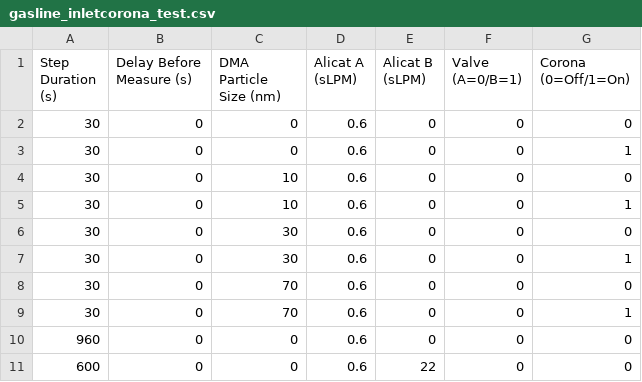
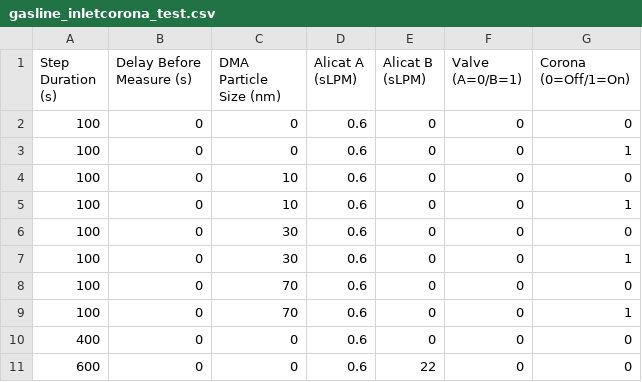
Before and after one commit to yl1Ara/macehead_controls, a CSV file: sequences/gasline_inletcorona_test.csv, drawn as a sheet.

```diff
--- a/sequences/gasline_inletcorona_test.csv
+++ b/sequences/gasline_inletcorona_test.csv
@@ -1,11 +1,11 @@
 Step Duration (s),Delay Before Measure (s),DMA Particle Size (nm),Alicat A (sLPM),Alicat B (sLPM),Valve (A=0/B=1),Corona (0=Off/1=On)
-30,0,0,0.6,0,0,0
-30,0,0,0.6,0,0,1
-30,0,10,0.6,0,0,0
-30,0,10,0.6,0,0,1
-30,0,30,0.6,0,0,0
-30,0,30,0.6,0,0,1
-30,0,70,0.6,0,0,0
-30,0,70,0.6,0,0,1
-960,0,0,0.6,0,0,0
+100,0,0,0.6,0,0,0
+100,0,0,0.6,0,0,1
+100,0,10,0.6,0,0,0
+100,0,10,0.6,0,0,1
+100,0,30,0.6,0,0,0
+100,0,30,0.6,0,0,1
+100,0,70,0.6,0,0,0
+100,0,70,0.6,0,0,1
+400,0,0,0.6,0,0,0
 600,0,0,0.6,22,0,0
```
Also changed, not shown: diaries/diary.csv, 1 other file.
